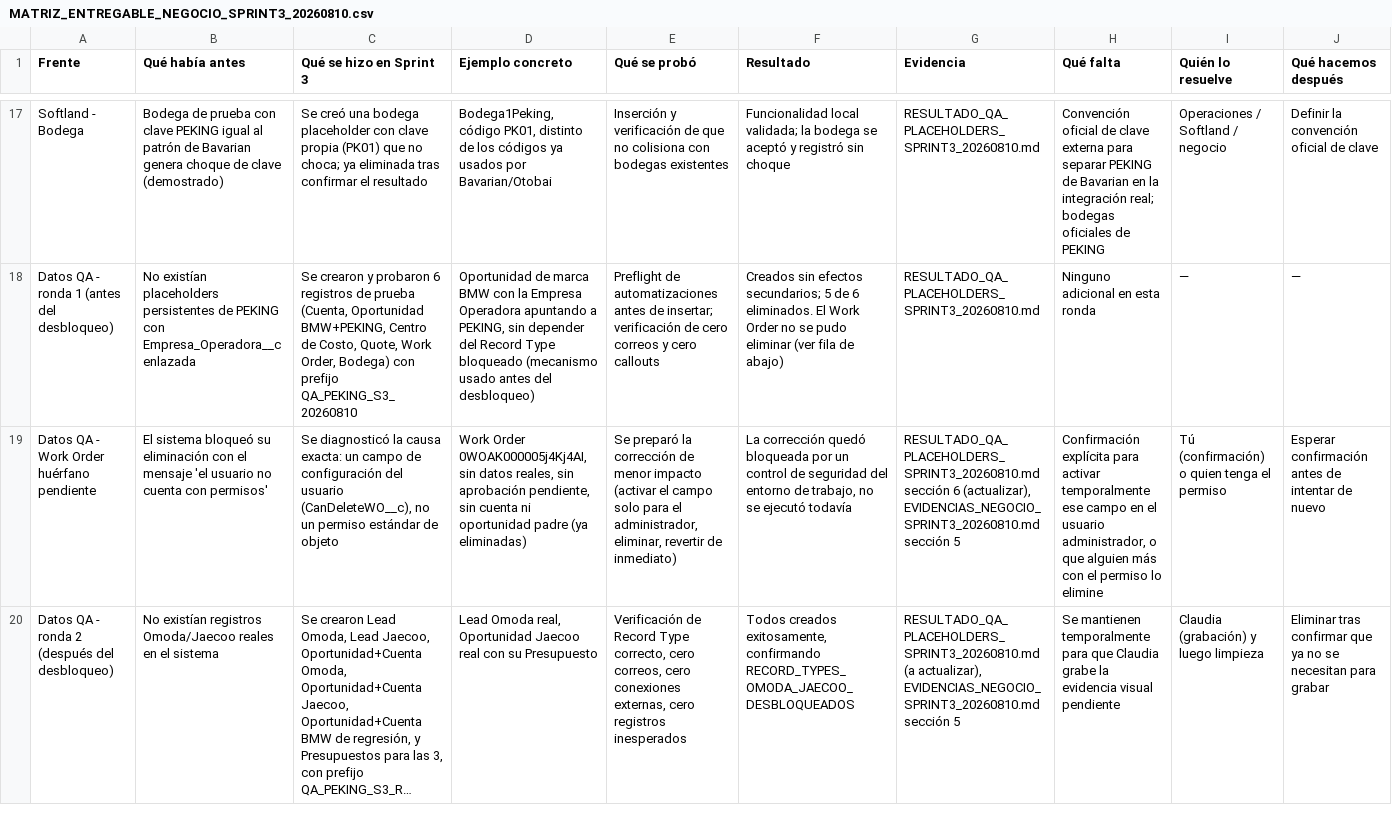
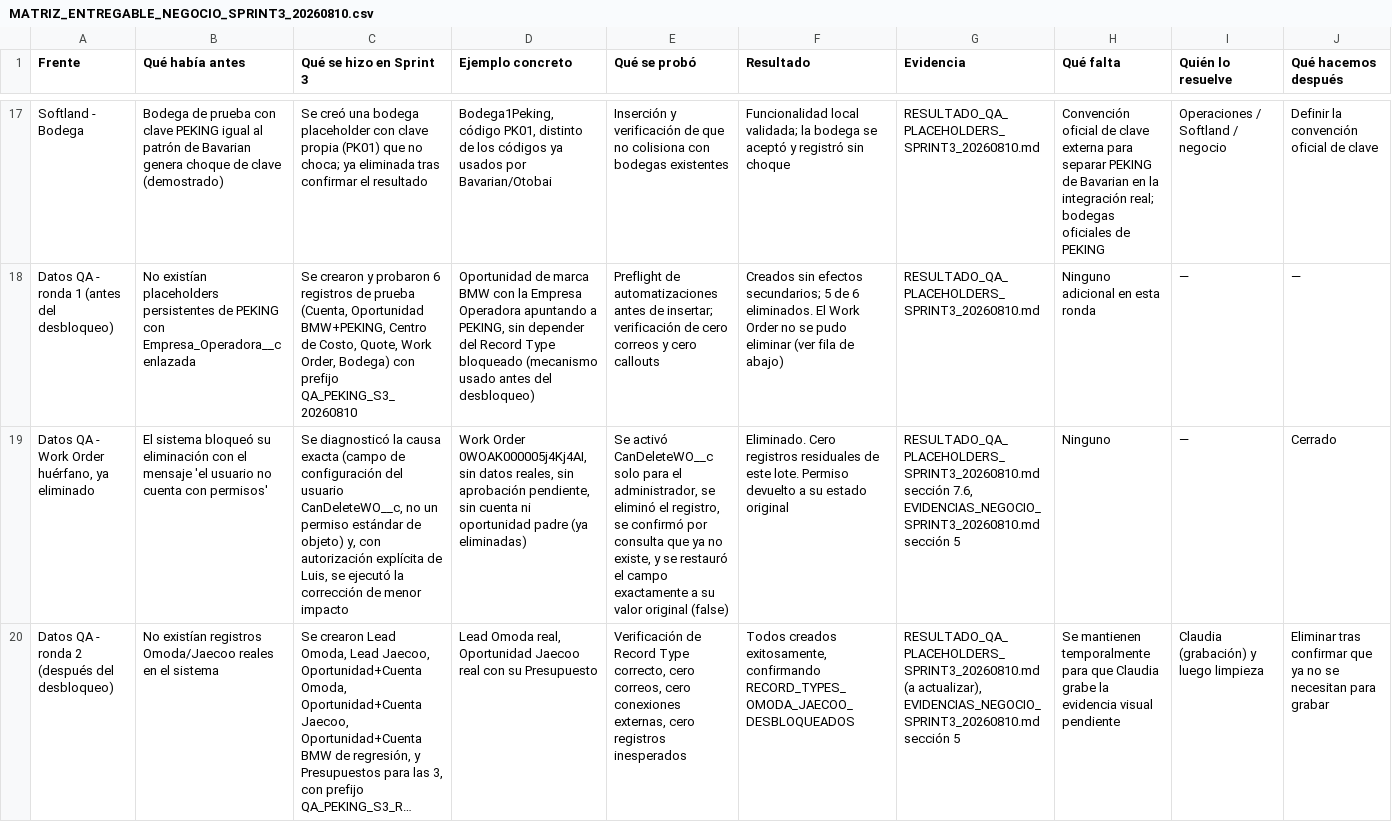
Before and after one commit to Peseck89/RedMotorsPartial, a CSV file: docs/empresa-marcas-chinas/MATRIZ_ENTREGABLE_NEGOCIO_SPRINT3_20260810.csv, drawn as a sheet; only a part is shown, gaps mark what is left out; long unchanged cells end in …; removed rows and columns are numbered as before the commit, all else as after; the diff names each change by its address in the sheet, - before the commit and + after, or states it on an @@ line.

```diff
--- a/docs/empresa-marcas-chinas/MATRIZ_ENTREGABLE_NEGOCIO_SPRINT3_20260810.csv
+++ b/docs/empresa-marcas-chinas/MATRIZ_ENTREGABLE_NEGOCIO_SPRINT3_20260810.csv
-row 19: Datos QA - Work Order huérfano pendiente | El sistema bloqueó su eliminación con el mensaje 'el usuario no cuenta con permisos' | Se diagnosticó la causa exacta: un campo de configuración del usuario (CanDeleteWO__c), no un permiso estándar de objeto | Work Order 0WOAK000005j4Kj4AI, sin datos reales, sin aprobación pendiente, sin cuenta ni oportunidad padre (ya eliminadas) | Se preparó la corrección de menor impacto (activar el campo solo para el administrador, eliminar, revertir de inmediato) | La corrección quedó bloqueada por un control de seguridad del entorno de trabajo, no se ejecutó todavía | RESULTADO_QA_PLACEHOLDERS_SPRINT3_20260810.md sección 6 (actualizar), EVIDENCIAS_NEGOCIO_SPRINT3_20260810.md sección 5 | Confirmación explícita para activar temporalmente ese campo en el usuario administrador, o que alguien más con el permiso lo elimine | Tú (confirmación) o quien tenga el permiso | Esperar confirmación antes de intentar de nuevo
+row 19: Datos QA - Work Order huérfano, ya eliminado | El sistema bloqueó su eliminación con el mensaje 'el usuario no cuenta con permisos' | Se diagnosticó la causa exacta (campo de configuración del usuario CanDeleteWO__c, no un permiso estándar de objeto) y, con autorización explícita de Luis, se ejecutó la corrección de menor impacto | Work Order 0WOAK000005j4Kj4AI, sin datos reales, sin aprobación pendiente, sin cuenta ni oportunidad padre (ya eliminadas) | Se activó CanDeleteWO__c solo para el administrador, se eliminó el registro, se confirmó por consulta que ya no existe, y se restauró el campo exactamente a su valor original (false) | Eliminado. Cero registros residuales de este lote. Permiso devuelto a su estado original | RESULTADO_QA_PLACEHOLDERS_SPRINT3_20260810.md sección 7.6, EVIDENCIAS_NEGOCIO_SPRINT3_20260810.md sección 5 | Ninguno | — | Cerrado
```
Also changed, not shown: 2 other files.
